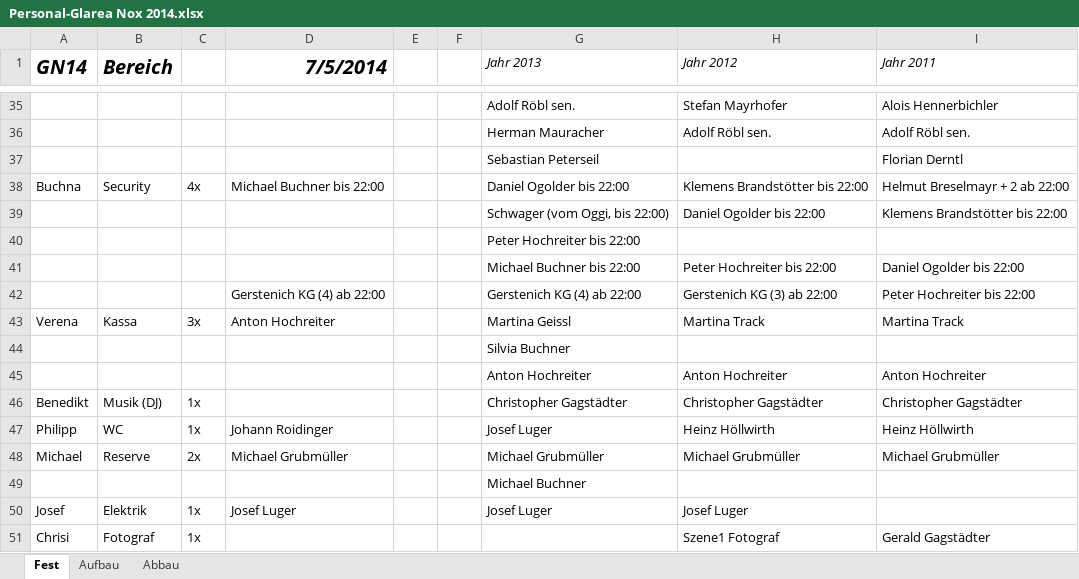
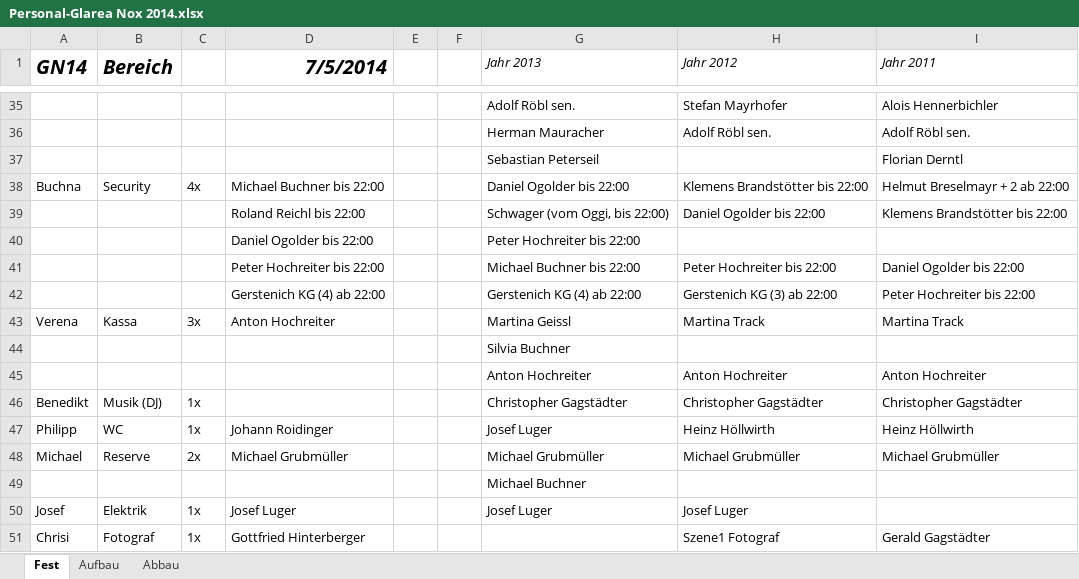
Before and after one commit to Balestrano/glarea-nox, an Excel workbook: 2014/Personal/Personal-Glarea Nox 2014.xlsx, sheet Fest, drawn as a sheet; only a part is shown, gaps mark what is left out; values as stored, in another font and other column widths than the file's, no borders; the diff names each change by its address in the sheet, - before the commit and + after, or states it on an @@ line.

Commit message:
Grub: Personal eingetragen

```diff
--- a/2014/Personal/Personal-Glarea Nox 2014.xlsx (sheet Fest)
+++ b/2014/Personal/Personal-Glarea Nox 2014.xlsx (sheet Fest)
-D39 (7/5/2014): (empty)
+D39 (7/5/2014): Roland Reichl bis 22:00
-D40 (7/5/2014): (empty)
+D40 (7/5/2014): Daniel Ogolder bis 22:00
-D41 (7/5/2014): (empty)
+D41 (7/5/2014): Peter Hochreiter bis 22:00
-D51 (7/5/2014): (empty)
+D51 (7/5/2014): Gottfried Hinterberger
```
